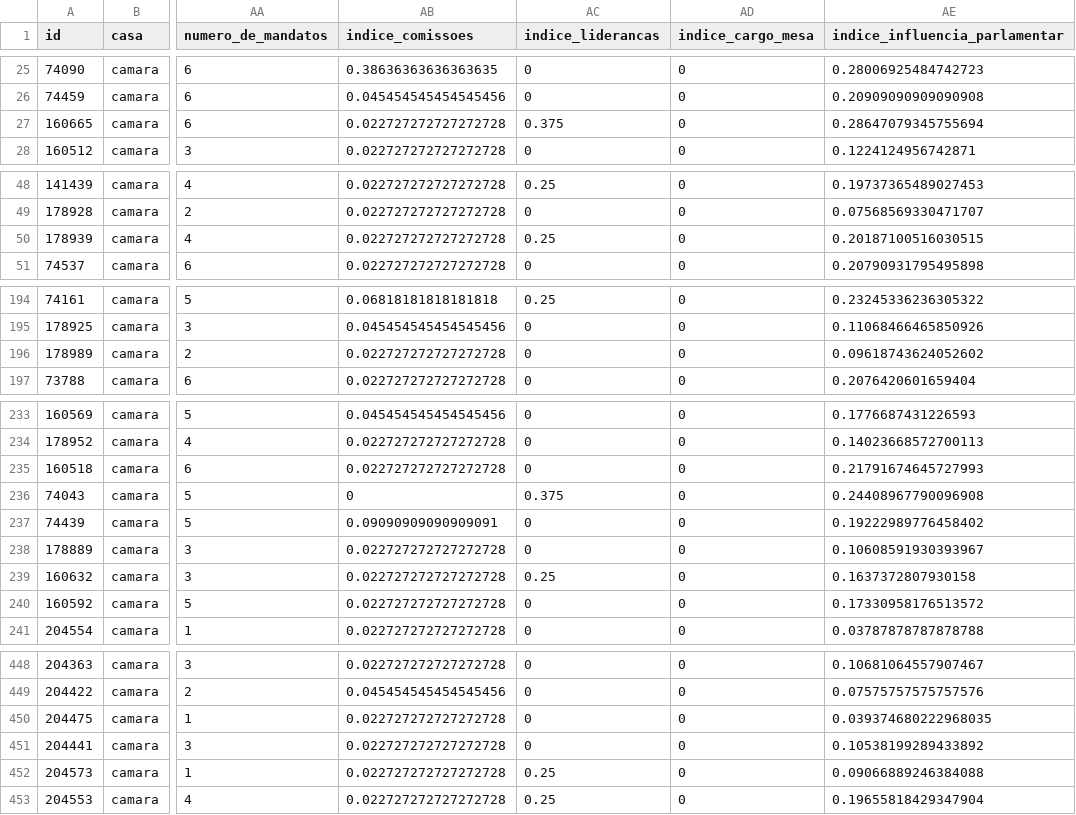
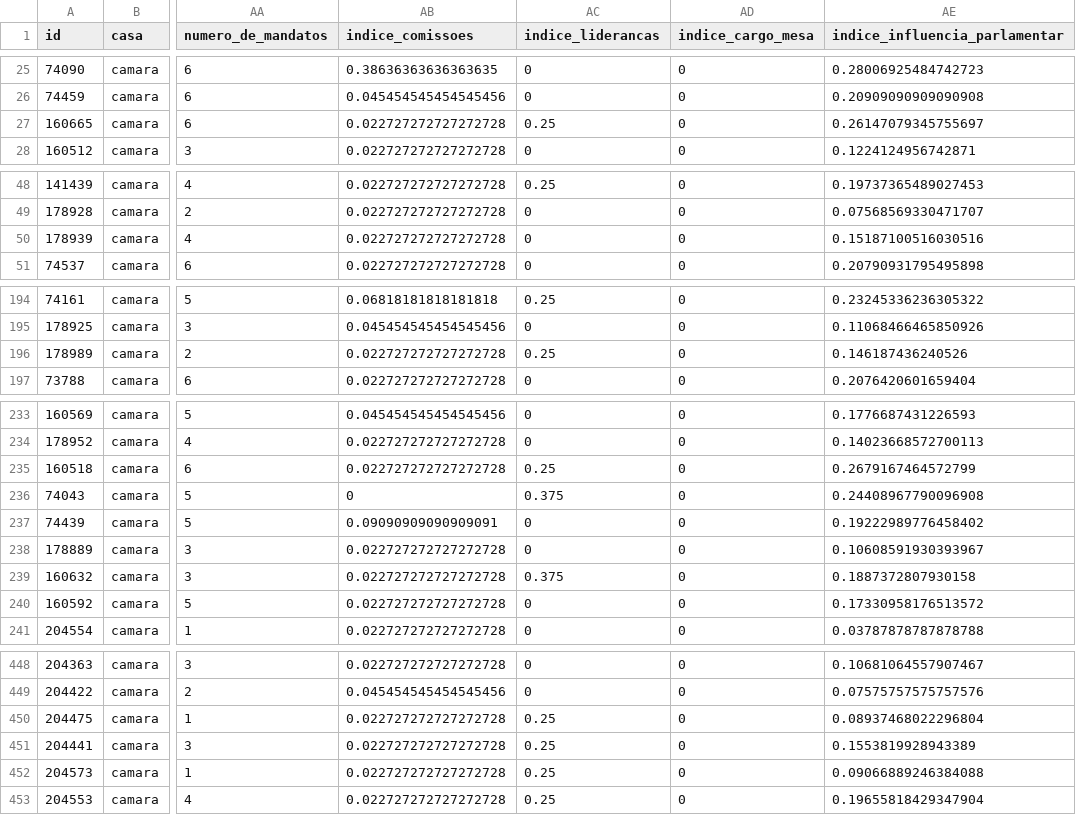
Before and after one commit to parlametria/perfil-parlamentar-dados, a CSV file: parlametria/raw_data/dados_perfil_mais.csv, drawn as a sheet; only a part is shown, gaps mark what is left out; the diff covers the shown part only; the diff names each change by its address in the sheet, - before the commit and + after, or states it on an @@ line.

```diff
--- a/parlametria/raw_data/dados_perfil_mais.csv
+++ b/parlametria/raw_data/dados_perfil_mais.csv
-AC27 (indice_liderancas): 0.375
+AC27 (indice_liderancas): 0.25
-AE27 (indice_influencia_parlamentar): 0.28647079345755694
+AE27 (indice_influencia_parlamentar): 0.26147079345755697
-AC50 (indice_liderancas): 0.25
+AC50 (indice_liderancas): 0
-AE50 (indice_influencia_parlamentar): 0.20187100516030515
+AE50 (indice_influencia_parlamentar): 0.15187100516030516
-AC196 (indice_liderancas): 0
+AC196 (indice_liderancas): 0.25
-AE196 (indice_influencia_parlamentar): 0.09618743624052602
+AE196 (indice_influencia_parlamentar): 0.146187436240526
-AC235 (indice_liderancas): 0
+AC235 (indice_liderancas): 0.25
-AE235 (indice_influencia_parlamentar): 0.21791674645727993
+AE235 (indice_influencia_parlamentar): 0.2679167464572799
-AC239 (indice_liderancas): 0.25
+AC239 (indice_liderancas): 0.375
-AE239 (indice_influencia_parlamentar): 0.1637372807930158
+AE239 (indice_influencia_parlamentar): 0.1887372807930158
-AC450:AC451 (indice_liderancas): 0
+AC450:AC451 (indice_liderancas): 0.25
-AE450 (indice_influencia_parlamentar): 0.039374680222968035
+AE450 (indice_influencia_parlamentar): 0.08937468022296804
-AE451 (indice_influencia_parlamentar): 0.10538199289433892
+AE451 (indice_influencia_parlamentar): 0.1553819928943389
```
Also changed, not shown: 16 edited cells elsewhere in this file, bd/data/investimento_partidario.csv, bd/data/liderancas.csv, 3 other files.
